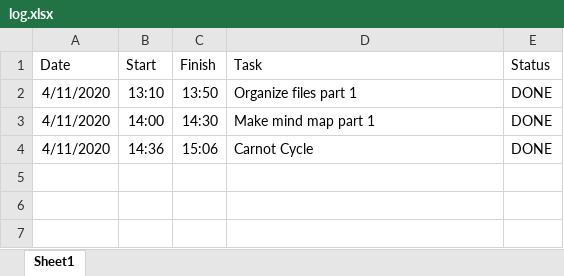
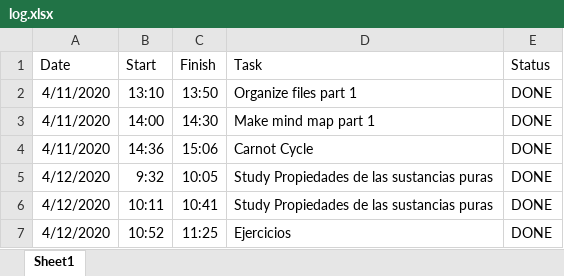
Before and after one commit to victor-arana/laboratorio-de-maquinas-termicas, an Excel workbook: log.xlsx, sheet Sheet1, drawn as a sheet; values as stored, in another font and other column widths than the file's, no borders; the diff names each change by its address in the sheet, - before the commit and + after, or states it on an @@ line.

Commit message:
ejercicios

```diff
--- a/log.xlsx (sheet Sheet1)
+++ b/log.xlsx (sheet Sheet1)
+row 5: 4/12/2020 | 9:32 | 10:05 | Study Propiedades de las sustancias puras | DONE
+row 6: 4/12/2020 | 10:11 | 10:41 | Study Propiedades de las sustancias puras | DONE
+row 7: 4/12/2020 | 10:52 | 11:25 | Ejercicios | DONE
```
Also changed, not shown: 3 other files.
